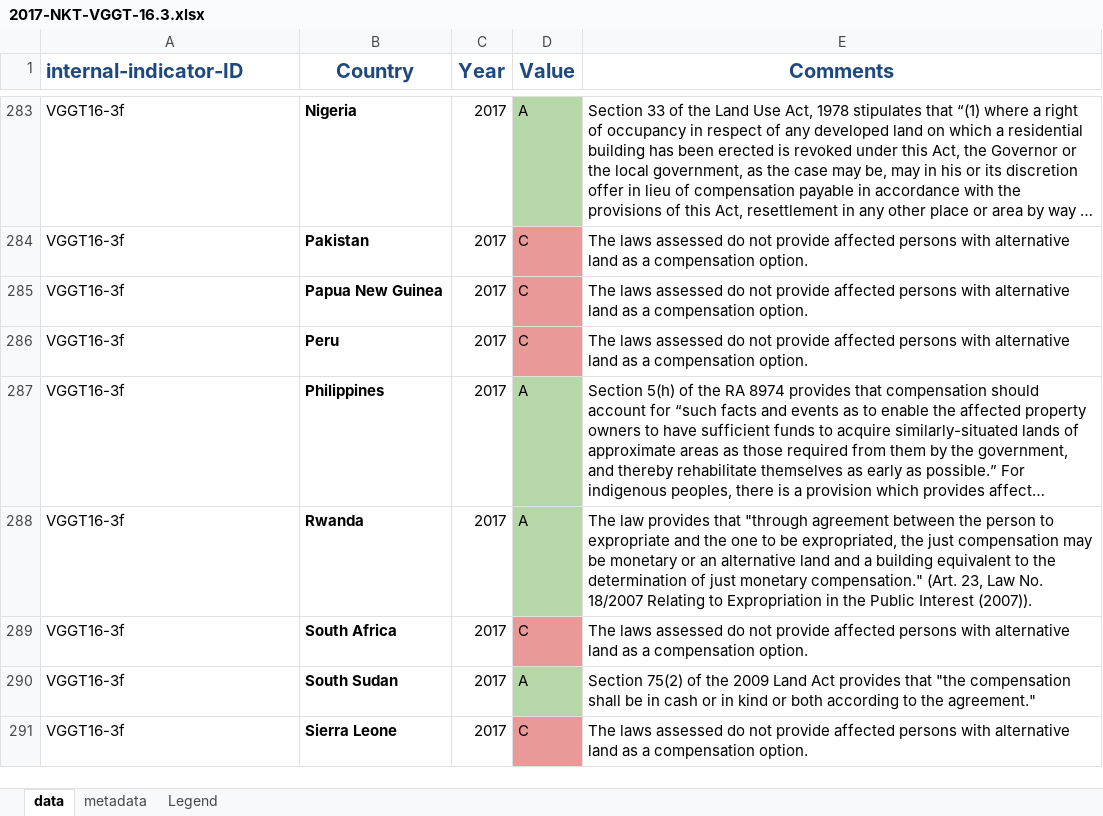
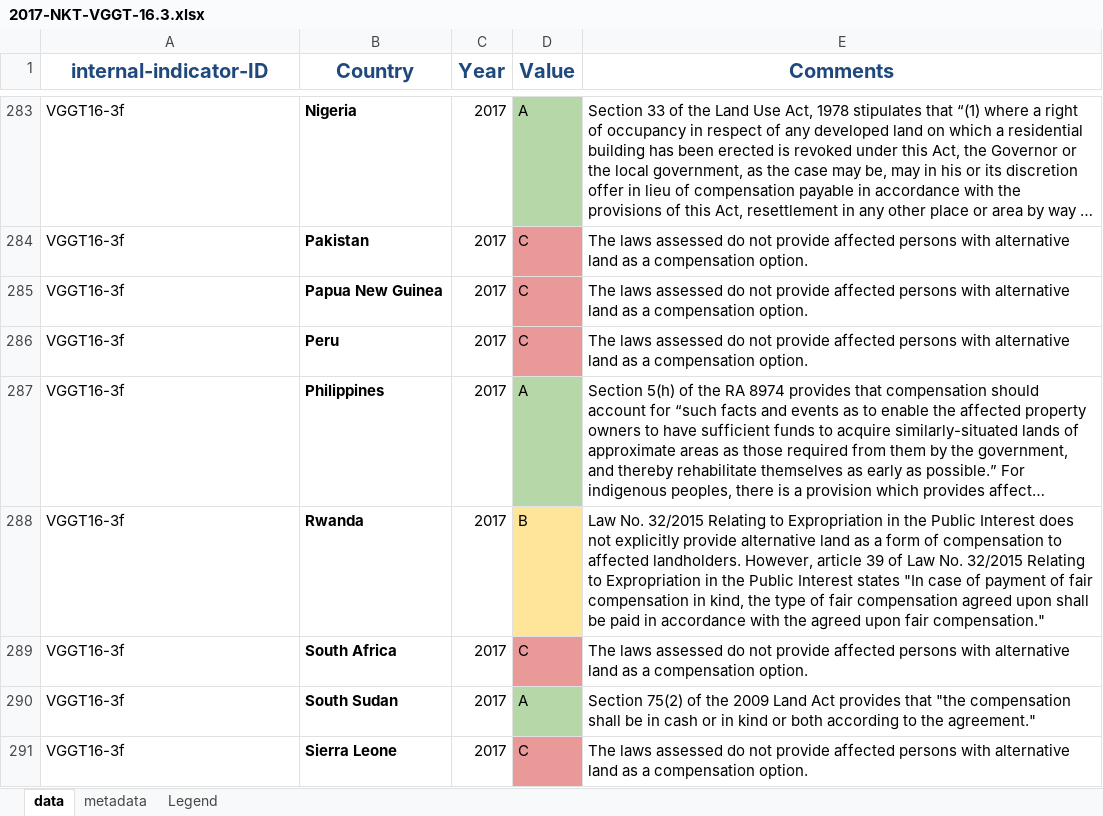
Before and after one commit to landportal/landbook-importers, an Excel workbook: Simple_XLS_Importer/data/NKT-VGGT16/2017-NKT-VGGT-16.3.xlsx, sheet data, drawn as a sheet; only a part is shown, gaps mark what is left out; long unchanged cells end in …; values as stored, in another font and other column widths than the file's, no borders; the diff covers the shown part only; the diff names each change by its address in the sheet, - before the commit and + after, or states it on an @@ line.

Commit message:
updated values for AFG and RWA (and LKA), from Nick email

```diff
--- a/Simple_XLS_Importer/data/NKT-VGGT16/2017-NKT-VGGT-16.3.xlsx (sheet data)
+++ b/Simple_XLS_Importer/data/NKT-VGGT16/2017-NKT-VGGT-16.3.xlsx (sheet data)
-A1 alignment: left
+A1 alignment: center
-D288 (Value): A
+D288 (Value): B
-D288 fill: #B6D7A8
+D288 fill: #FFE599
-E288 (Comments): The law provides that "through agreement between the person to expropriate and the one to be expropriated, the just compensation may be monetary or an alternative land and a building equivalent to the determination of just monetary compensation." (Art. 23, Law No. 18/2007 Relating to Expropriation in the Public Interest (2007)).
+E288 (Comments): Law No. 32/2015 Relating to Expropriation in the Public Interest does not explicitly provide alternative land as a form of compensation to affected landholders. However, article 39 of Law No. 32/2015 Relating to Expropriation in the Public Interest states "In case of payment of fair compensation in kind, the type of fair compensation agreed upon shall be paid in accordance with the agreed upon fair compensation."
```
Also changed, not shown: 18 edited cells and cell formats elsewhere in this sheet, sheet Legend.
